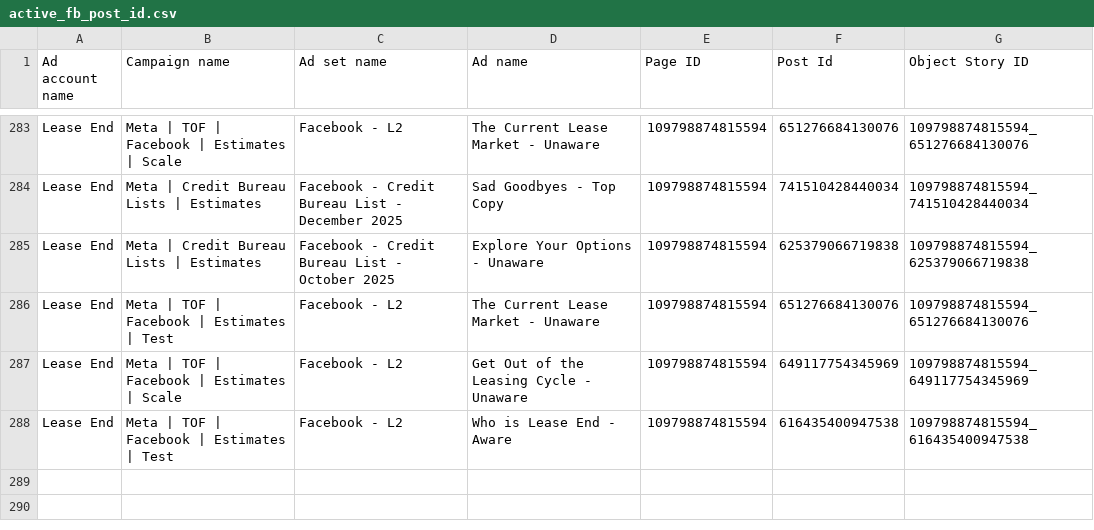
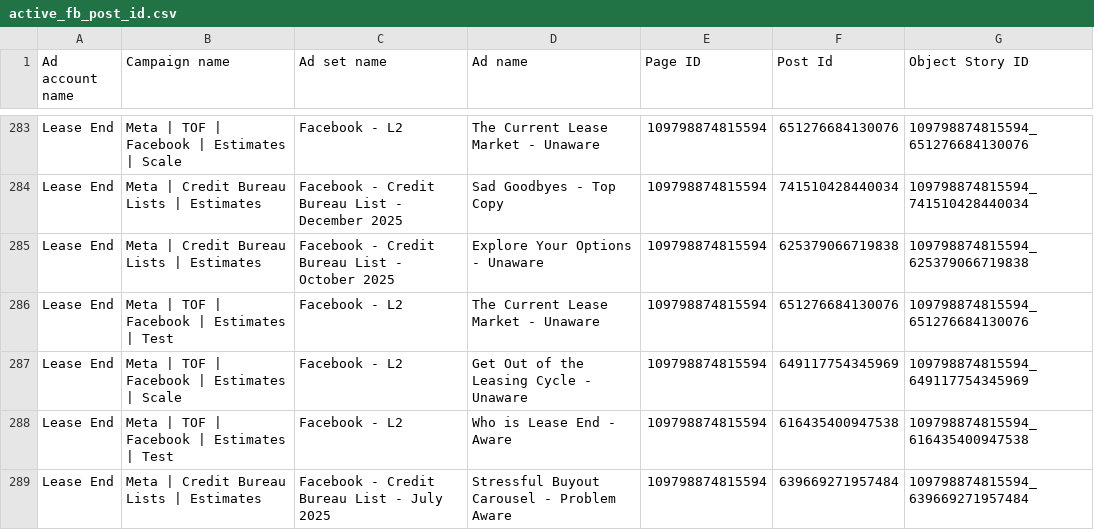
Before and after one commit to keenship1291/dspy-fastapi-api, a CSV file: active_fb_post_id.csv, drawn as a sheet; only a part is shown, gaps mark what is left out; the diff names each change by its address in the sheet, - before the commit and + after, or states it on an @@ line.

Commit message:
Add FB post: Stressful Buyout Carousel - Pr - Post ID 639669271957484

```diff
--- a/active_fb_post_id.csv
+++ b/active_fb_post_id.csv
+row 289: Lease End | Meta | Credit Bureau Lists | Estimates | Facebook - Credit Bureau List - July 2025 | Stressful Buyout Carousel - Problem Aware | 109798874815594 | 639669271957484 | 109798874815594_639669271957484
```
